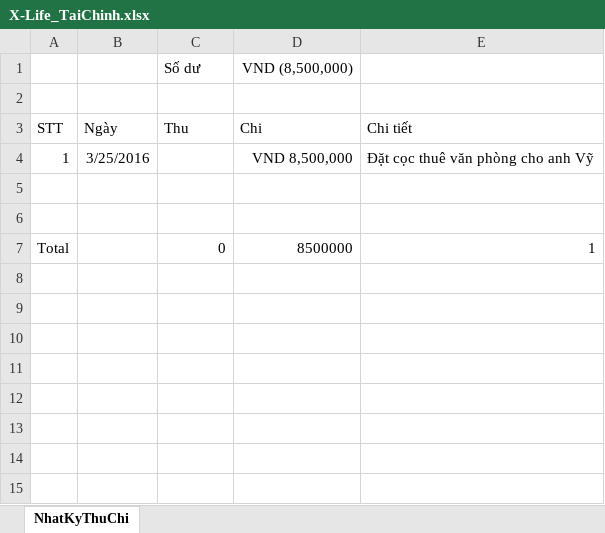
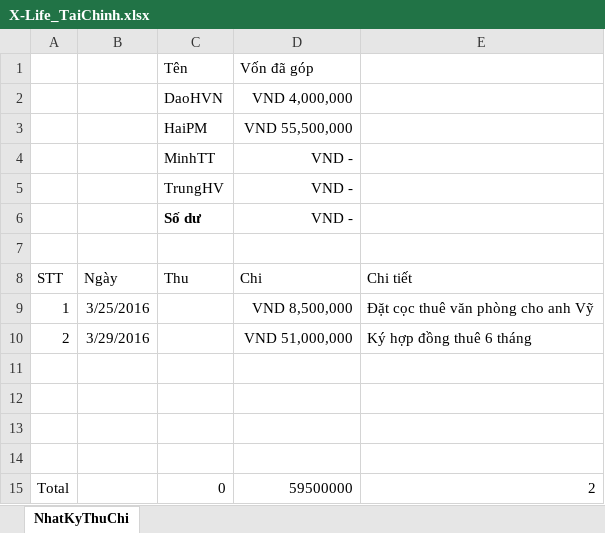
Before and after one commit to phamminhhai8x/X-Life, an Excel workbook: WIP/Documents/X-Life_TaiChinh.xlsx, sheet NhatKyThuChi, drawn as a sheet; values as stored, in another font and other column widths than the file's, no borders; table styles not drawn; addresses are those after the commit; the diff names each change by its address in the sheet, - before the commit and + after, or states it on an @@ line.

Commit message:
update tai chinh sau ky hop dong thue nha

```diff
--- a/WIP/Documents/X-Life_TaiChinh.xlsx (sheet NhatKyThuChi)
+++ b/WIP/Documents/X-Life_TaiChinh.xlsx (sheet NhatKyThuChi)
+row 1:  |  | Tên | Vốn đã góp
+row 2:  |  | DaoHVN | VND 4,000,000
+row 3:  |  | HaiPM | VND 55,500,000
+row 4:  |  | MinhTT | VND -
+row 5:  |  | TrungHV | VND -
-C6 bold: off
+C6 bold: on
-D6 (Chi): VND (8,500,000)
+D6 (Chi): VND -
+row 10: 2 | 3/29/2016 |  | VND 51,000,000 | Ký hợp đồng thuê 6 tháng
+row 13: (empty)
+row 14: (empty)
-D15 (Chi): 8500000
+D15 (Chi): 59500000
-E15 (Chi tiết): 1
+E15 (Chi tiết): 2
```
